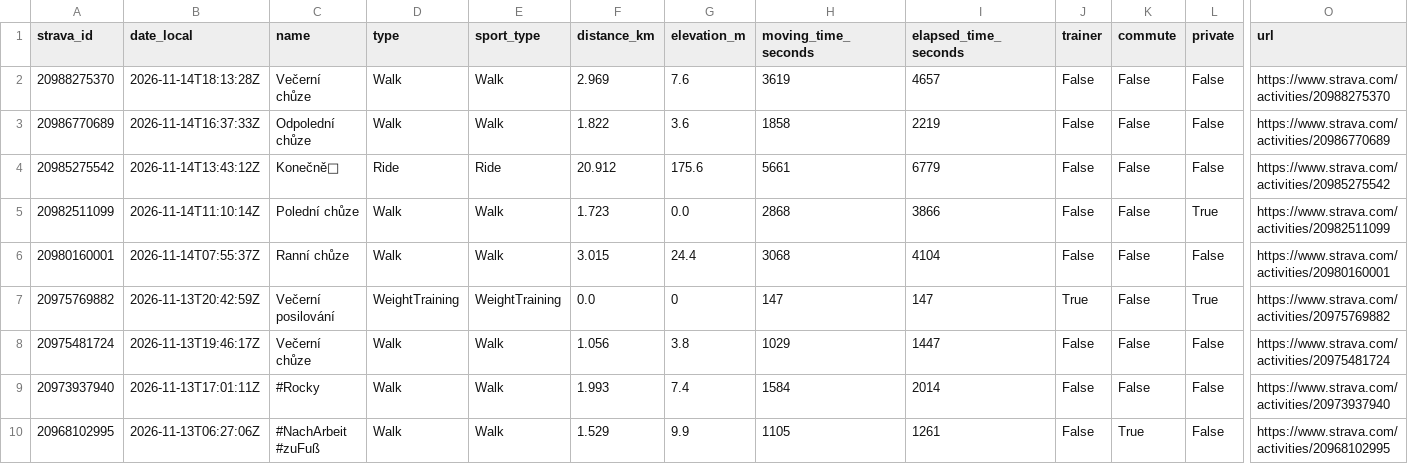
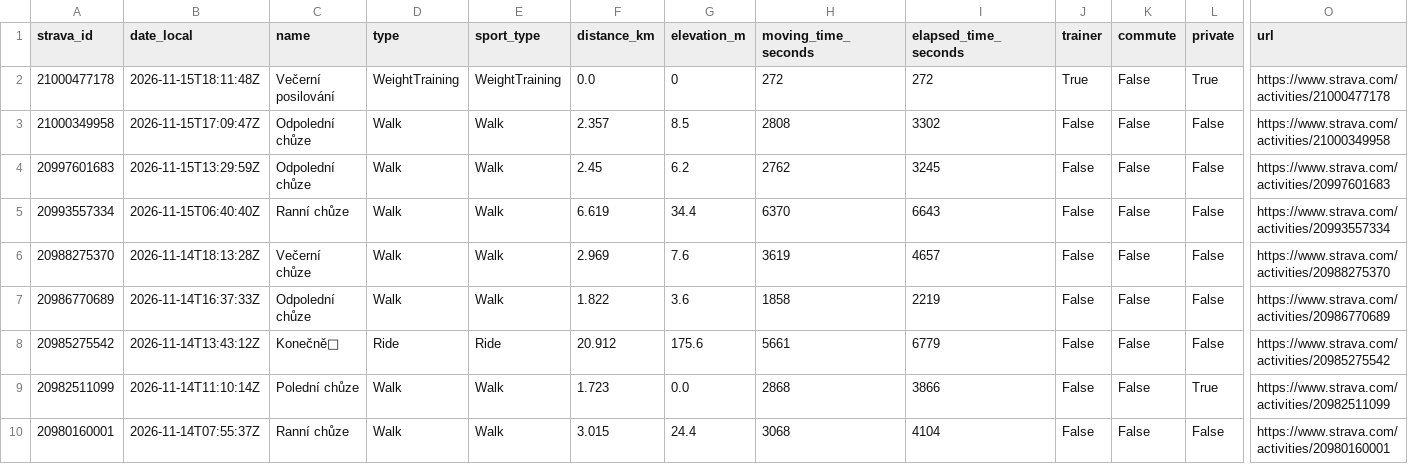
Before and after one commit to kachnazkoci/cyklo-databaze, a CSV file: data/strava_activities_2025_2026.csv, drawn as a sheet; only a part is shown, gaps mark what is left out; the shorter side is filled out with more unchanged rows; rows hold the shown columns only; the diff names each change by its address in the sheet, - before the commit and + after, or states it on an @@ line.

```diff
--- a/data/strava_activities_2025_2026.csv
+++ b/data/strava_activities_2025_2026.csv
+row 2: 21000477178 | 2026-11-15T18:11:48Z | Večerní posilování | WeightTraining | WeightTraining | 0.0 | 0 | 272 | 272 | True | False | True | https://www.strava.com/activities/21000477178
+row 3: 21000349958 | 2026-11-15T17:09:47Z | Odpolední chůze | Walk | Walk | 2.357 | 8.5 | 2808 | 3302 | False | False | False | https://www.strava.com/activities/21000349958
+row 4: 20997601683 | 2026-11-15T13:29:59Z | Odpolední chůze | Walk | Walk | 2.45 | 6.2 | 2762 | 3245 | False | False | False | https://www.strava.com/activities/20997601683
+row 5: 20993557334 | 2026-11-15T06:40:40Z | Ranní chůze | Walk | Walk | 6.619 | 34.4 | 6370 | 6643 | False | False | False | https://www.strava.com/activities/20993557334
```
